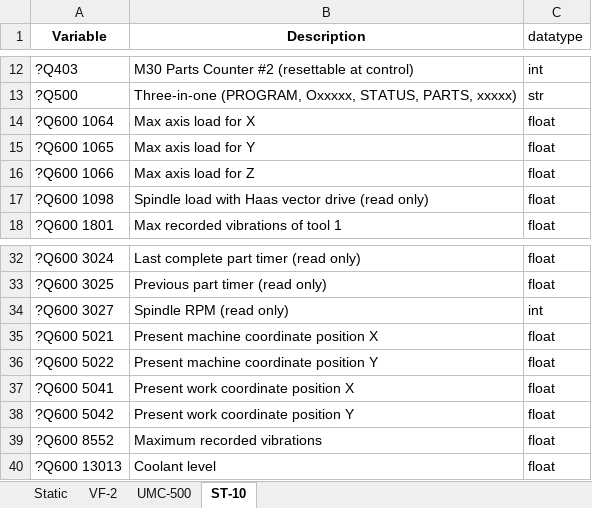
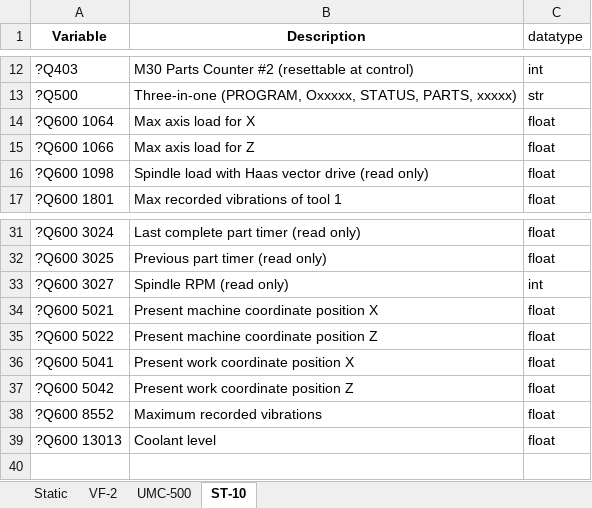
Before and after one commit to pkoprov/Haas-Data-Collection, an Excel workbook: DB Table columns.xlsx, sheet ST-10, drawn as a sheet; only a part is shown, gaps mark what is left out; values as stored, in another font and other column widths than the file's, no borders; removed rows and columns are numbered as before the commit, all else as after; the diff names each change by its address in the sheet, - before the commit and + after, or states it on an @@ line.

Commit message:
changes to the table's variables

```diff
--- a/DB Table columns.xlsx (sheet ST-10)
+++ b/DB Table columns.xlsx (sheet ST-10)
-row 15: ?Q600 1065 | Max axis load for Y | float
-B35 (Description): Present machine coordinate position Y
+B35 (Description): Present machine coordinate position Z
-B37 (Description): Present work coordinate position Y
+B37 (Description): Present work coordinate position Z
```
